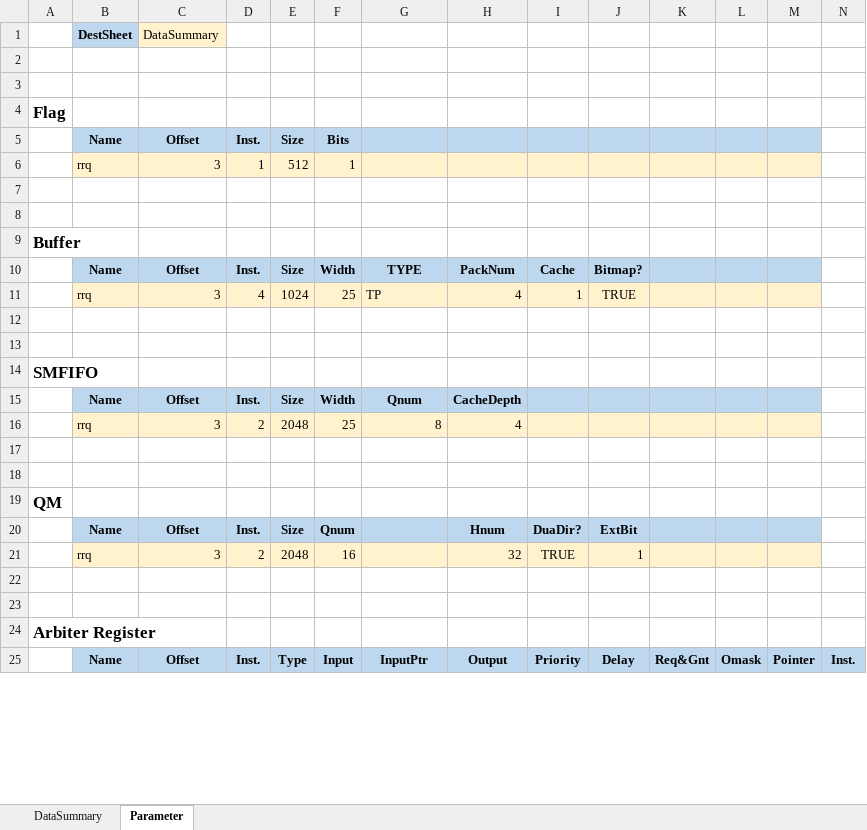
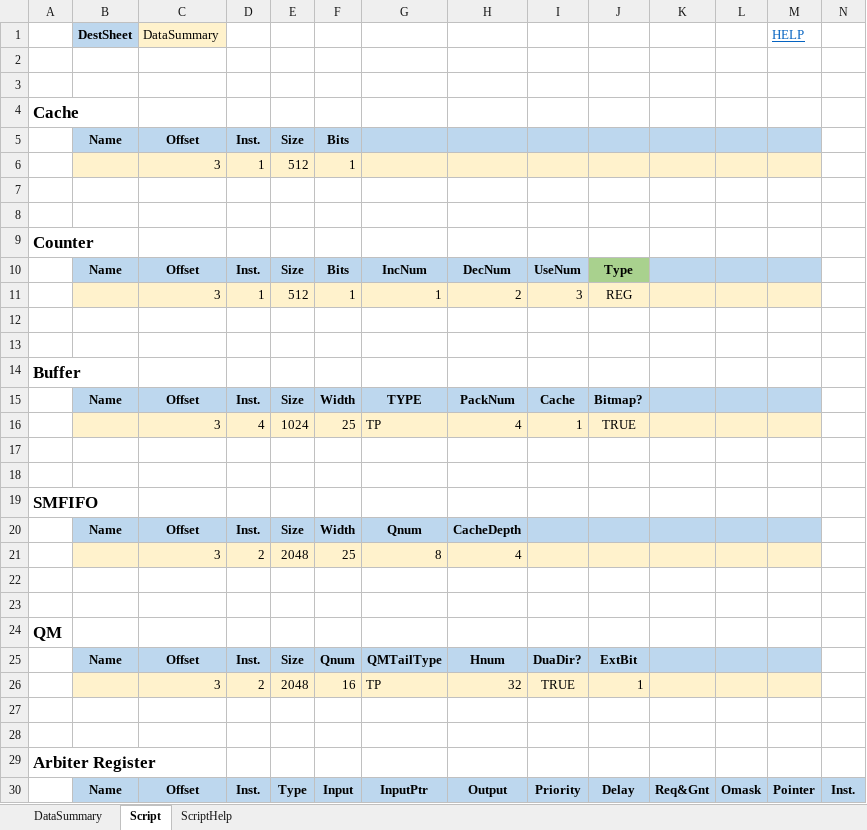
Before and after one commit to xwHan0/digitalMgr, an Excel workbook: dmgr.xlsm, sheet Script, drawn as a sheet; only a part is shown; values as stored, in another font and other column widths than the file's, no borders; charts and pictures not drawn; addresses are those after the commit; rows hold the shown columns only; the diff covers the shown part only; the diff names each change by its address in the sheet, - before the commit and + after, or states it on an @@ line.

```diff
--- a/dmgr.xlsm (sheet Script)
+++ b/dmgr.xlsm (sheet Script)
-sheet tab: Parameter
+sheet tab: Script
+sheet tab: ScriptHelp
-M1: (empty)
+M1: HELP
-A4: Flag
+A4: Cache
-B6: rrq
+B6: (empty)
+row 7: (empty)
+row 8: (empty)
+row 9: Counter
+row 10:  | Name | Offset | Inst. | Size | Bits | IncNum | DecNum | UseNum | Type
+row 11:  |  | 3 | 1 | 512 | 1 | 1 | 2 | 3 | REG
-B16: rrq
+B16: (empty)
-B21: rrq
+B21: (empty)
-G25: (empty)
+G25: QMTailType
-B26: rrq
+B26: (empty)
-G26: (empty)
+G26: TP
```
Also changed, not shown: 2 edited cells elsewhere in this sheet, sheet DataSummary, formulas that keep their value, charts or pictures, 3 other files.
